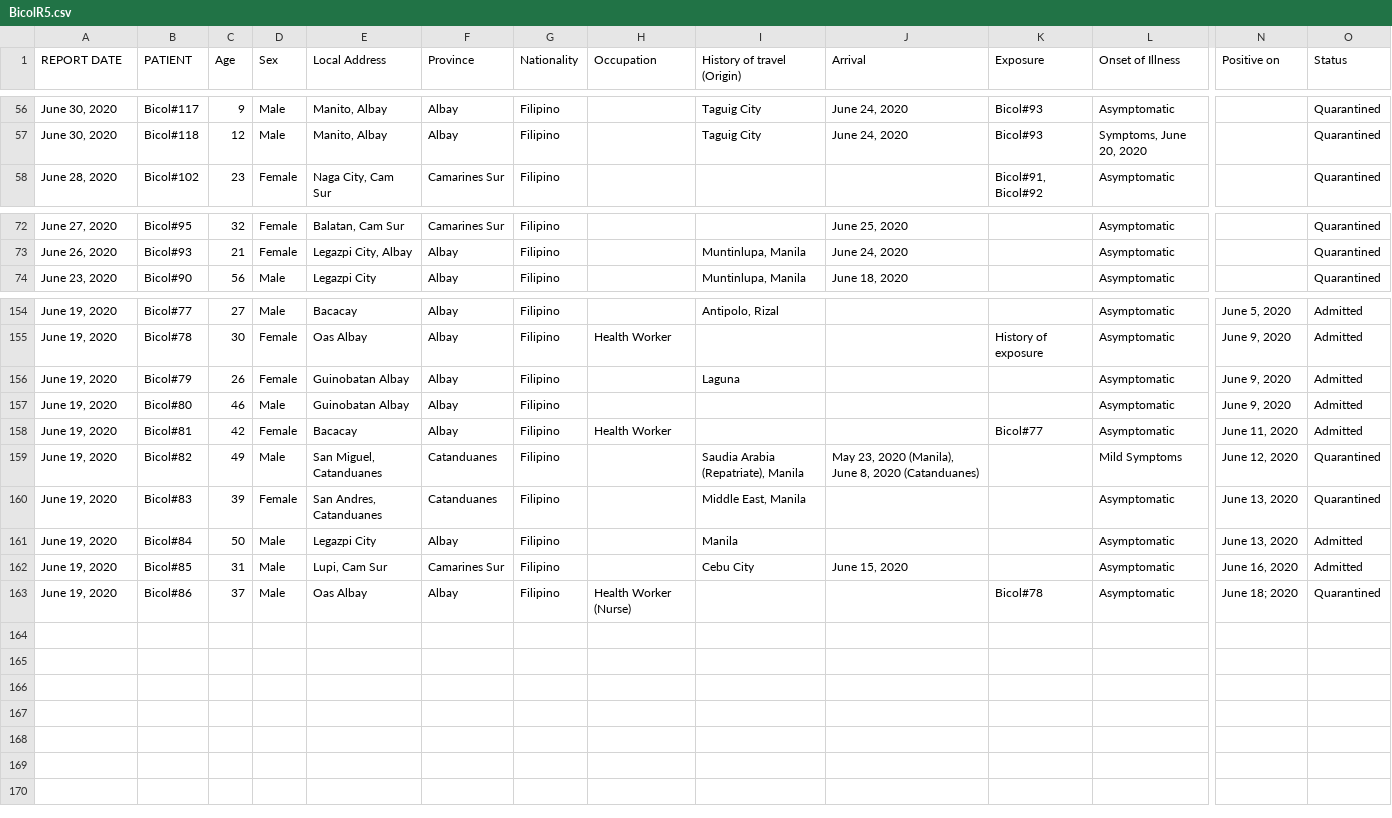
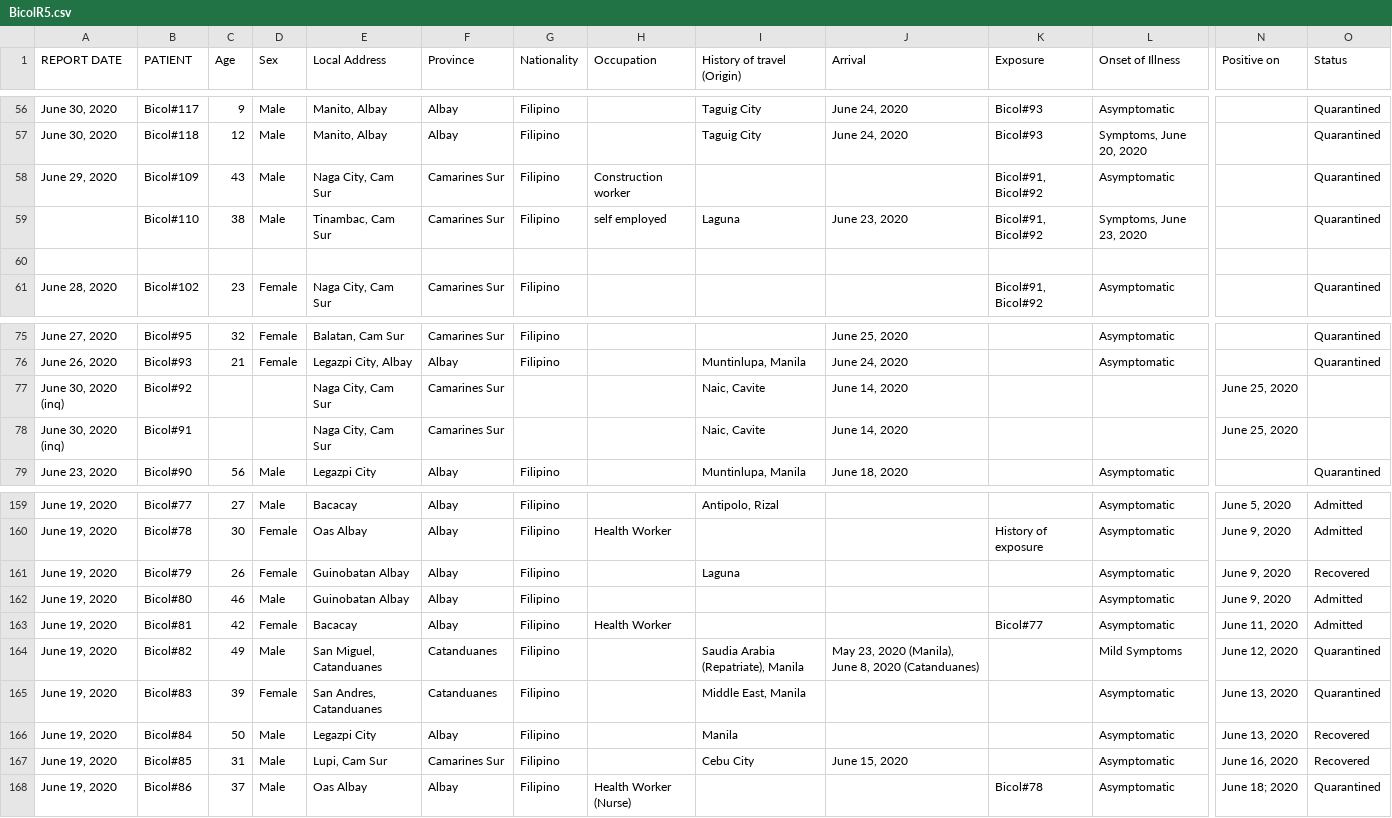
Before and after one commit to jmbangate/jmbangate.github.io, a CSV file: covid/BicolR5.csv, drawn as a sheet; only a part is shown, gaps mark what is left out; addresses are those after the commit; rows hold the shown columns only; the diff names each change by its address in the sheet, - before the commit and + after, or states it on an @@ line.

Commit message:
updated Bicolr5.html

```diff
--- a/covid/BicolR5.csv
+++ b/covid/BicolR5.csv
+row 58: June 29, 2020 | Bicol#109 | 43 | Male | Naga City, Cam Sur | Camarines Sur | Filipino | Construction worker |  |  | Bicol#91, Bicol#92 | Asymptomatic |  | Quarantined
+row 59:  | Bicol#110 | 38 | Male | Tinambac, Cam Sur | Camarines Sur | Filipino | self employed | Laguna | June 23, 2020 | Bicol#91, Bicol#92 | Symptoms, June 23, 2020 |  | Quarantined
+row 60: (empty)
+row 77: June 30, 2020 (inq) | Bicol#92 |  |  | Naga City, Cam Sur | Camarines Sur |  |  | Naic, Cavite | June 14, 2020 |  |  | June 25, 2020
+row 78: June 30, 2020 (inq) | Bicol#91 |  |  | Naga City, Cam Sur | Camarines Sur |  |  | Naic, Cavite | June 14, 2020 |  |  | June 25, 2020
-O161 (Status): Admitted
+O161 (Status): Recovered
-O166:O167 (Status): Admitted
+O166:O167 (Status): Recovered
```
Also changed, not shown: 1 other file.
